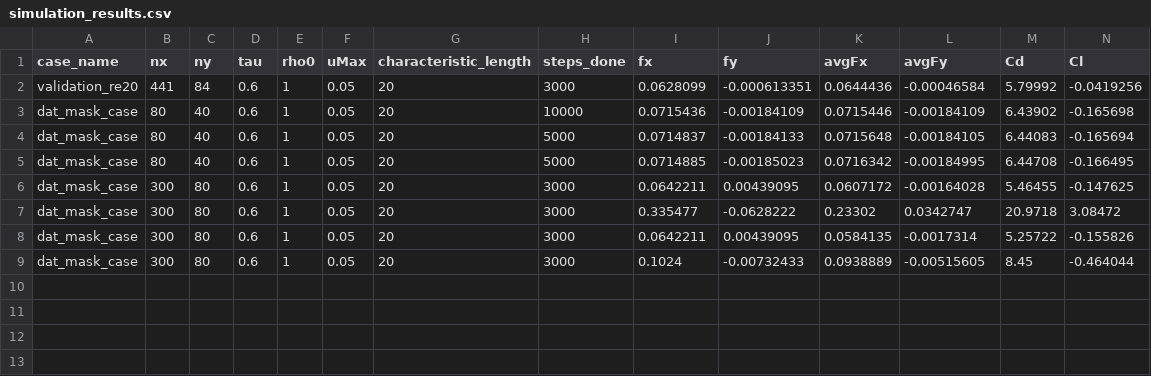
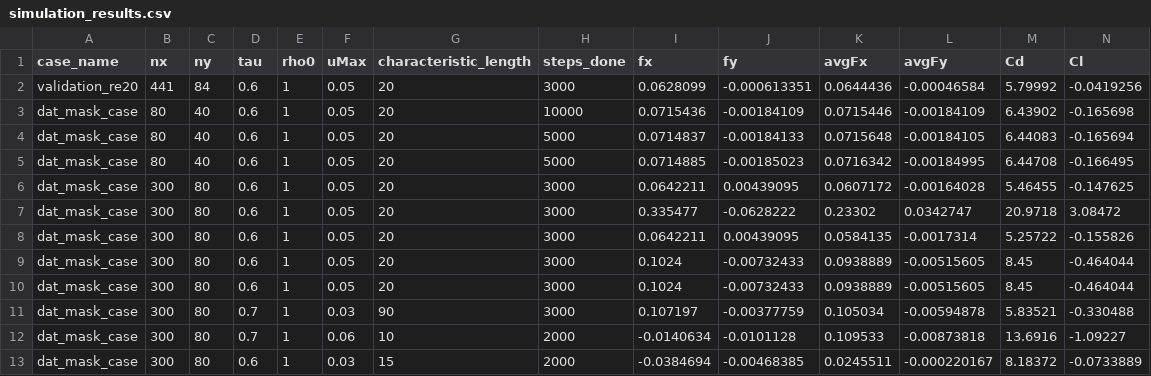
Before and after one commit to mrBrokkoli69/CFD_ML_PROJECT, a CSV file: data/results/simulation_results.csv, drawn as a sheet.

Commit message:
add per-case directories and run logs for interactive solver runs

```diff
--- a/data/results/simulation_results.csv
+++ b/data/results/simulation_results.csv
@@ -9 +9,5 @@ dat_mask_case,300,80,0.6,1,0.05,20,3000,0.0642211,0.00439095,0.0584135,-0.001731
 dat_mask_case,300,80,0.6,1,0.05,20,3000,0.1024,-0.00732433,0.0938889,-0.00515605,8.45,-0.464044
+dat_mask_case,300,80,0.6,1,0.05,20,3000,0.1024,-0.00732433,0.0938889,-0.00515605,8.45,-0.464044
+dat_mask_case,300,80,0.7,1,0.03,90,3000,0.107197,-0.00377759,0.105034,-0.00594878,5.83521,-0.330488
+dat_mask_case,300,80,0.7,1,0.06,10,2000,-0.0140634,-0.0101128,0.109533,-0.00873818,13.6916,-1.09227
+dat_mask_case,300,80,0.6,1,0.03,15,2000,-0.0384694,-0.00468385,0.0245511,-0.000220167,8.18372,-0.0733889
```
Also changed, not shown: 9 other files.
